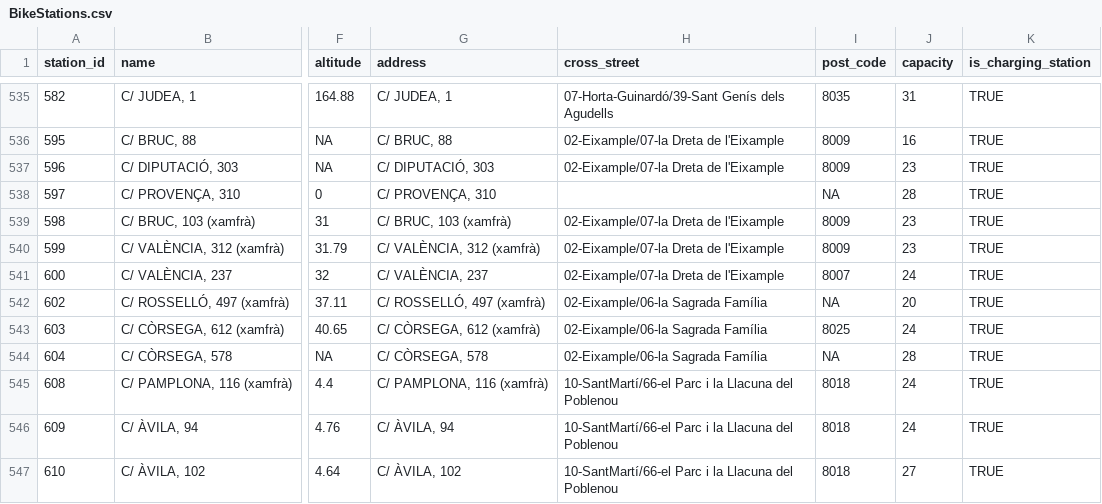
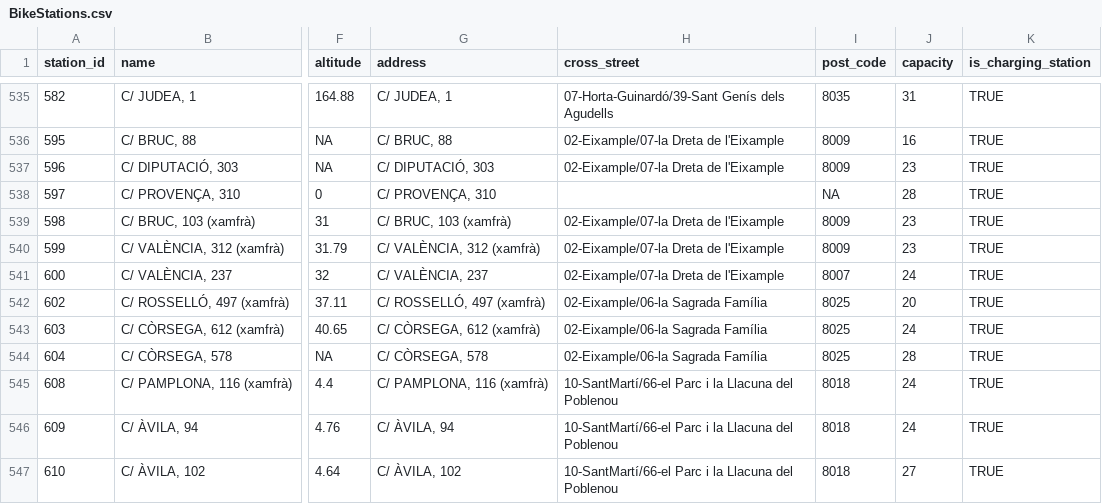
Before and after one commit to victox85/Curso2025-2026-ODKG, a CSV file: HandsOn/Group10/csv/BikeStations.csv, drawn as a sheet; only a part is shown, gaps mark what is left out; the diff names each change by its address in the sheet, - before the commit and + after, or states it on an @@ line.

```diff
--- a/HandsOn/Group10/csv/BikeStations.csv
+++ b/HandsOn/Group10/csv/BikeStations.csv
-I542 (post_code): NA
+I542 (post_code): 8025
-I544 (post_code): NA
+I544 (post_code): 8025
```
Also changed, not shown: HandsOn/Group10/csv/BikeStations-updated.csv, 6 other files.
